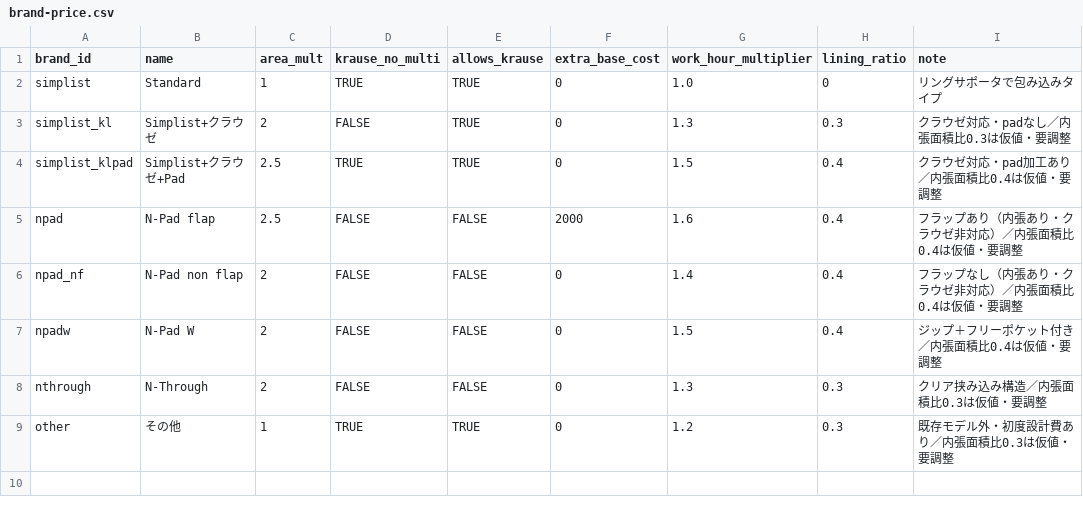
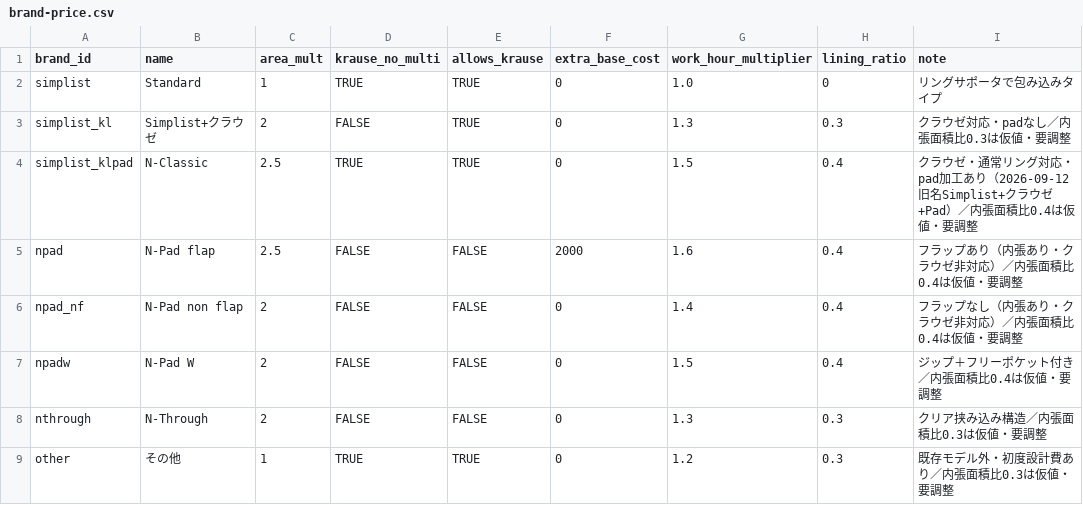
Before and after one commit to you0810jmsdf/ns-factory, a CSV file: order_estimate/brand-price.csv, drawn as a sheet.

```diff
--- a/order_estimate/brand-price.csv
+++ b/order_estimate/brand-price.csv
@@ -3,3 +3,3 @@ simplist,Standard,1,TRUE,TRUE,0,1.0,0,リングサポータで包み込みタイ
 simplist_kl,Simplist+クラウゼ,2,FALSE,TRUE,0,1.3,0.3,クラウゼ対応・padなし／内張面積比0.3は仮値・要調整
-simplist_klpad,Simplist+クラウゼ+Pad,2.5,TRUE,TRUE,0,1.5,0.4,クラウゼ対応・pad加工あり／内張面積比0.4は仮値・要調整
+simplist_klpad,N-Classic,2.5,TRUE,TRUE,0,1.5,0.4,クラウゼ・通常リング対応・pad加工あり（2026-09-12 旧名Simplist+クラウゼ+Pad）／内張面積比0.4は仮値・要調整
 npad,N-Pad flap,2.5,FALSE,FALSE,2000,1.6,0.4,フラップあり（内張あり・クラウゼ非対応）／内張面積比0.4は仮値・要調整
```
Also changed, not shown: 4 other files.
